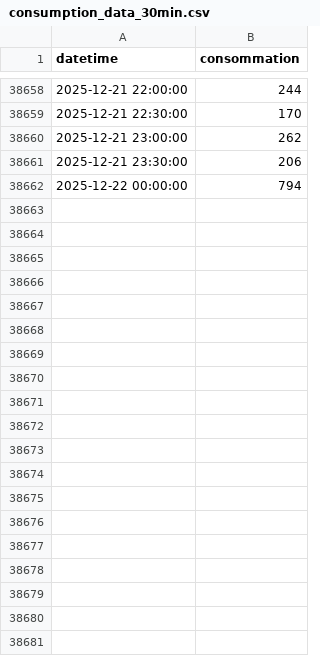
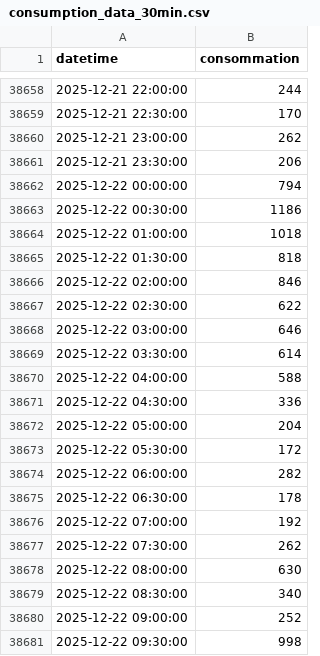
Before and after one commit to GwGuillaume/conso_prod_elec_app, a CSV file: data/conso/consumption_data_30min.csv, drawn as a sheet; only a part is shown, gaps mark what is left out; the diff covers the shown part only.

```diff
--- a/data/conso/consumption_data_30min.csv
+++ b/data/conso/consumption_data_30min.csv
@@ -38662 +38662,20 @@
 2025-12-22 00:00:00;794
+2025-12-22 00:30:00;1186
+2025-12-22 01:00:00;1018
+2025-12-22 01:30:00;818
+2025-12-22 02:00:00;846
+2025-12-22 02:30:00;622
+2025-12-22 03:00:00;646
+2025-12-22 03:30:00;614
+2025-12-22 04:00:00;588
+2025-12-22 04:30:00;336
+2025-12-22 05:00:00;204
+2025-12-22 05:30:00;172
+2025-12-22 06:00:00;282
+2025-12-22 06:30:00;178
+2025-12-22 07:00:00;192
+2025-12-22 07:30:00;262
+2025-12-22 08:00:00;630
+2025-12-22 08:30:00;340
+2025-12-22 09:00:00;252
+2025-12-22 09:30:00;998
```
Also changed, not shown: 29 added rows elsewhere in this file, data/conso/consumption_data_1h.csv, 1 other file.
